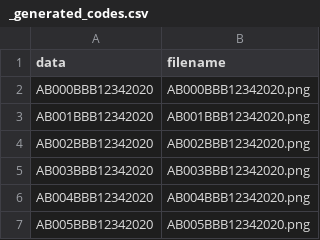
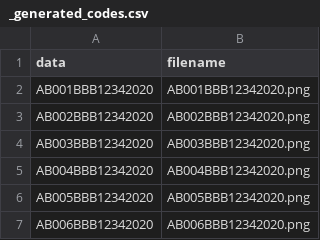
Before and after one commit to livenlearnaday/livenlearnaday.github.io, a CSV file: images/code1to120/_generated_codes.csv, drawn as a sheet; only a part is shown; the shorter side is filled out with more unchanged rows.

Commit message:
Update _generated_codes.csv

```diff
--- a/images/code1to120/_generated_codes.csv
+++ b/images/code1to120/_generated_codes.csv
@@ -1,3 +1,2 @@
 "data	",filename
-AB000BBB12342020,"	AB000BBB12342020.png"
 AB001BBB12342020,"	AB001BBB12342020.png"
```
